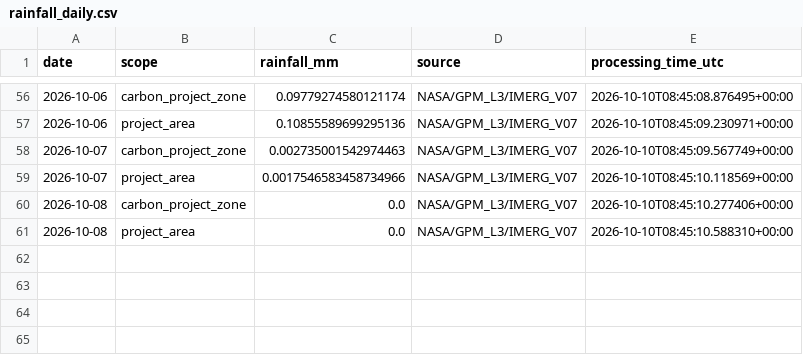
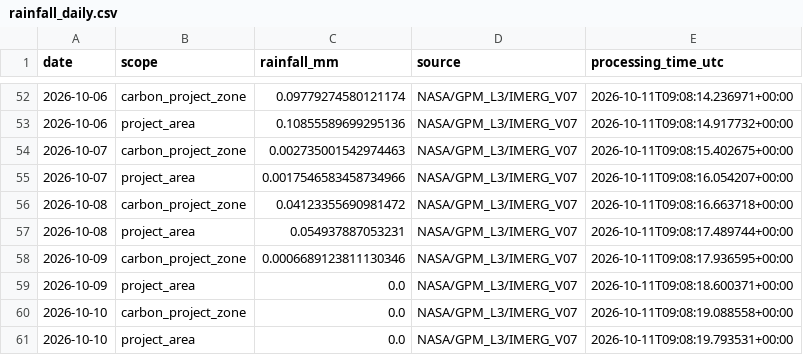
Before and after one commit to datoeltoel/serpro-climate-carbon-monitoring, a CSV file: data/processed/climate/rainfall/rainfall_daily.csv, drawn as a sheet; only a part is shown, gaps mark what is left out; the diff covers the shown part only.

```diff
--- a/data/processed/climate/rainfall/rainfall_daily.csv
+++ b/data/processed/climate/rainfall/rainfall_daily.csv
@@ -56,6 +52,10 @@ date,scope,rainfall_mm,source,processing_time_utc
-2026-10-06,carbon_project_zone,0.09779274580121174,NASA/GPM_L3/IMERG_V07,2026-10-10T08:45:08.876495+00:00
-2026-10-06,project_area,0.10855589699295136,NASA/GPM_L3/IMERG_V07,2026-10-10T08:45:09.230971+00:00
-2026-10-07,carbon_project_zone,0.002735001542974463,NASA/GPM_L3/IMERG_V07,2026-10-10T08:45:09.567749+00:00
-2026-10-07,project_area,0.0017546583458734966,NASA/GPM_L3/IMERG_V07,2026-10-10T08:45:10.118569+00:00
-2026-10-08,carbon_project_zone,0.0,NASA/GPM_L3/IMERG_V07,2026-10-10T08:45:10.277406+00:00
-2026-10-08,project_area,0.0,NASA/GPM_L3/IMERG_V07,2026-10-10T08:45:10.588310+00:00
+2026-10-06,carbon_project_zone,0.09779274580121174,NASA/GPM_L3/IMERG_V07,2026-10-11T09:08:14.236971+00:00
+2026-10-06,project_area,0.10855589699295136,NASA/GPM_L3/IMERG_V07,2026-10-11T09:08:14.917732+00:00
+2026-10-07,carbon_project_zone,0.002735001542974463,NASA/GPM_L3/IMERG_V07,2026-10-11T09:08:15.402675+00:00
+2026-10-07,project_area,0.0017546583458734966,NASA/GPM_L3/IMERG_V07,2026-10-11T09:08:16.054207+00:00
+2026-10-08,carbon_project_zone,0.04123355690981472,NASA/GPM_L3/IMERG_V07,2026-10-11T09:08:16.663718+00:00
+2026-10-08,project_area,0.054937887053231,NASA/GPM_L3/IMERG_V07,2026-10-11T09:08:17.489744+00:00
+2026-10-09,carbon_project_zone,0.0006689123811130346,NASA/GPM_L3/IMERG_V07,2026-10-11T09:08:17.936595+00:00
+2026-10-09,project_area,0.0,NASA/GPM_L3/IMERG_V07,2026-10-11T09:08:18.600371+00:00
+2026-10-10,carbon_project_zone,0.0,NASA/GPM_L3/IMERG_V07,2026-10-11T09:08:19.088558+00:00
+2026-10-10,project_area,0.0,NASA/GPM_L3/IMERG_V07,2026-10-11T09:08:19.793531+00:00
```
Also changed, not shown: 4 removed rows and 50 edited cells elsewhere in this file.
